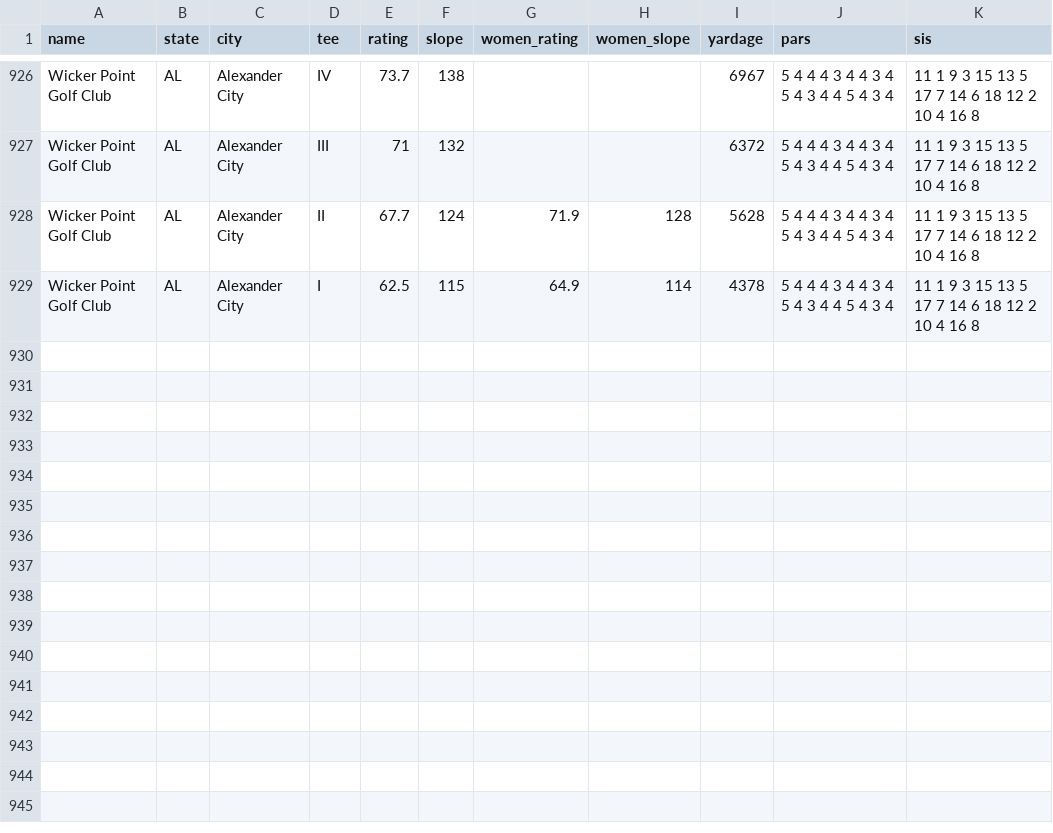
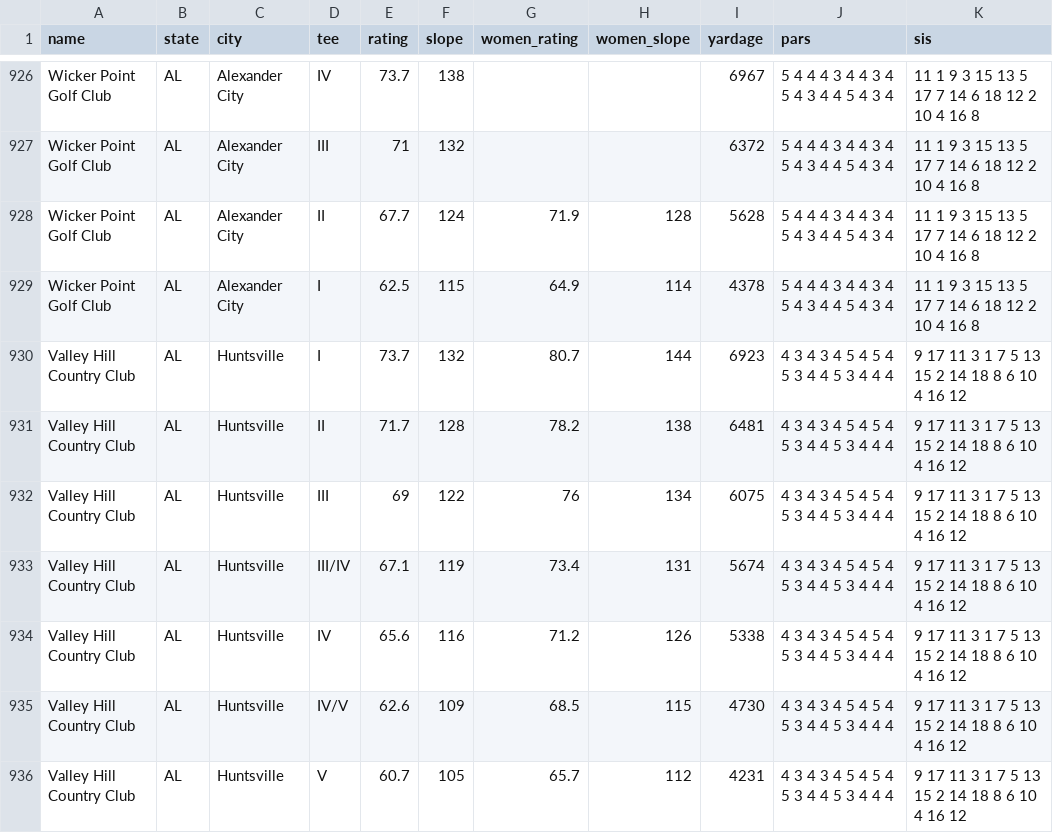
Before and after one commit to thundertonka2-tech/bad-golf-app, a CSV file: data/AL/course-ratings-AL-sweep.csv, drawn as a sheet; only a part is shown, gaps mark what is left out.

```diff
--- a/data/AL/course-ratings-AL-sweep.csv
+++ b/data/AL/course-ratings-AL-sweep.csv
@@ -929 +929,8 @@
 "Wicker Point Golf Club","AL","Alexander City","I","62.5","115","64.9","114","4378","5 4 4 4 3 4 4 3 4 5 4 3 4 4 5 4 3 4","11 1 9 3 15 13 5 17 7 14 6 18 12 2 10 4 16 8"
+"Valley Hill Country Club","AL","Huntsville","I","73.7","132","80.7","144","6923","4 3 4 3 4 5 4 5 4 5 3 4 4 5 3 4 4 4","9 17 11 3 1 7 5 13 15 2 14 18 8 6 10 4 16 12"
+"Valley Hill Country Club","AL","Huntsville","II","71.7","128","78.2","138","6481","4 3 4 3 4 5 4 5 4 5 3 4 4 5 3 4 4 4","9 17 11 3 1 7 5 13 15 2 14 18 8 6 10 4 16 12"
+"Valley Hill Country Club","AL","Huntsville","III","69","122","76","134","6075","4 3 4 3 4 5 4 5 4 5 3 4 4 5 3 4 4 4","9 17 11 3 1 7 5 13 15 2 14 18 8 6 10 4 16 12"
+"Valley Hill Country Club","AL","Huntsville","III/IV","67.1","119","73.4","131","5674","4 3 4 3 4 5 4 5 4 5 3 4 4 5 3 4 4 4","9 17 11 3 1 7 5 13 15 2 14 18 8 6 10 4 16 12"
+"Valley Hill Country Club","AL","Huntsville","IV","65.6","116","71.2","126","5338","4 3 4 3 4 5 4 5 4 5 3 4 4 5 3 4 4 4","9 17 11 3 1 7 5 13 15 2 14 18 8 6 10 4 16 12"
+"Valley Hill Country Club","AL","Huntsville","IV/V","62.6","109","68.5","115","4730","4 3 4 3 4 5 4 5 4 5 3 4 4 5 3 4 4 4","9 17 11 3 1 7 5 13 15 2 14 18 8 6 10 4 16 12"
+"Valley Hill Country Club","AL","Huntsville","V","60.7","105","65.7","112","4231","4 3 4 3 4 5 4 5 4 5 3 4 4 5 3 4 4 4","9 17 11 3 1 7 5 13 15 2 14 18 8 6 10 4 16 12"
```
Also changed, not shown: data/AL/course-remove-AL.csv, 2 other files.
